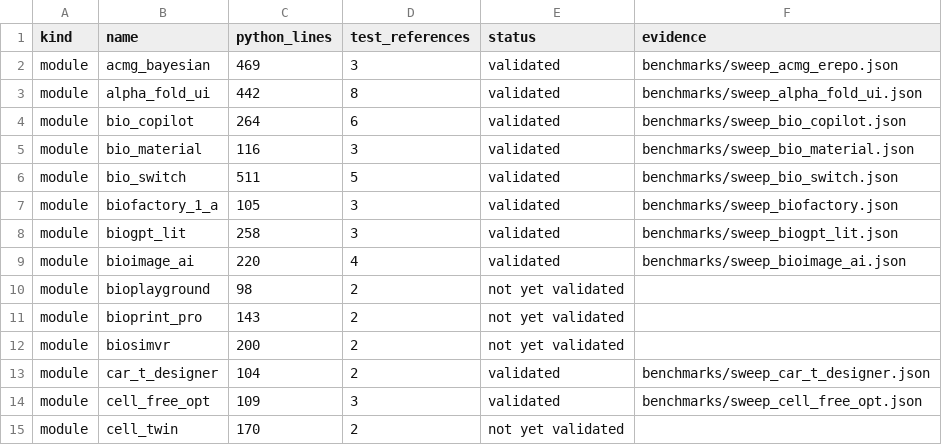
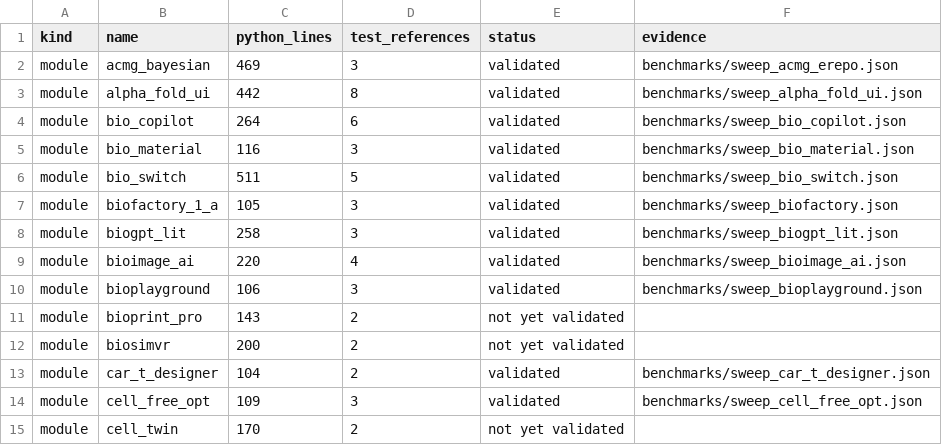
Before and after one commit to uditakankananonononono/mega27-01-sugarcode-realdata-validation, a TSV file: manifests/module_inventory.tsv, drawn as a sheet; only a part is shown.

Commit message:
module 87 bioplayground VALIDATED: BUG 56 (generation counter + stale-snapshot diversity) fixed in sugarcode a73d792; mutation equilibrium/LV logistic/coexistence/scipy-diversity all match theory; F111-F113; paper 67 pp

```diff
--- a/manifests/module_inventory.tsv
+++ b/manifests/module_inventory.tsv
@@ -9,3 +9,3 @@ module	biogpt_lit	258	3	validated	benchmarks/sweep_biogpt_lit.json
 module	bioimage_ai	220	4	validated	benchmarks/sweep_bioimage_ai.json
-module	bioplayground	98	2	not yet validated	
+module	bioplayground	106	3	validated	benchmarks/sweep_bioplayground.json
 module	bioprint_pro	143	2	not yet validated	
```
Also changed, not shown: 6 other files.
